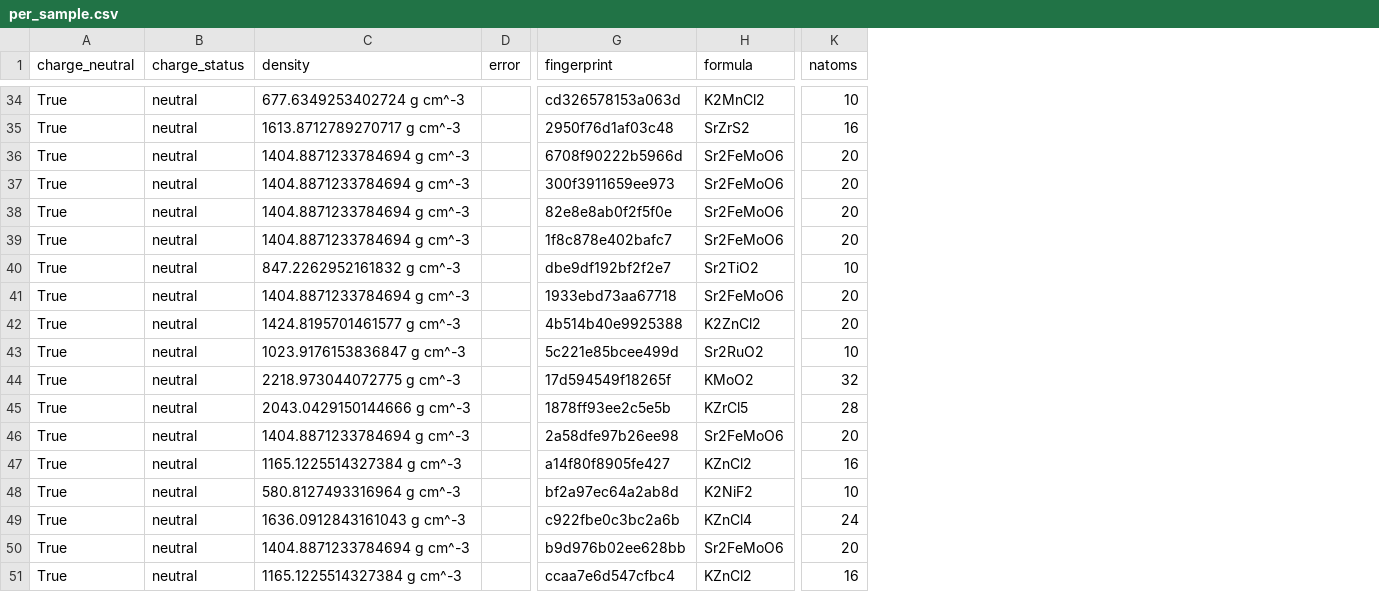
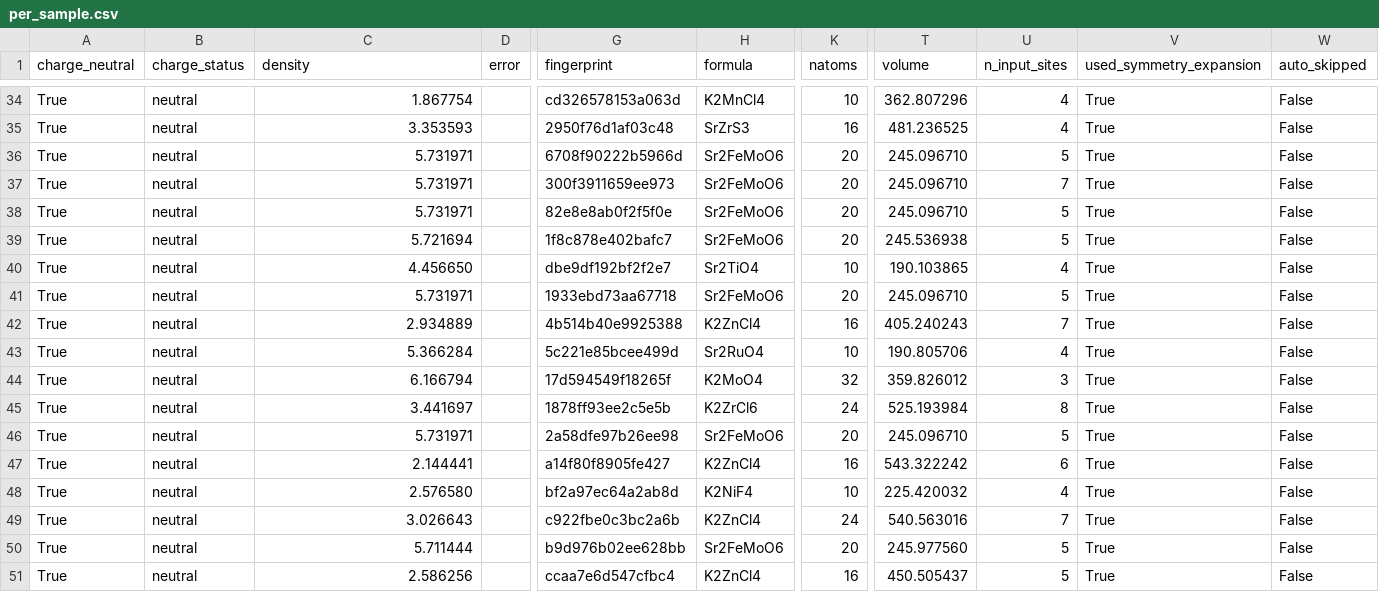
Before and after one commit to alexyujiuqiao/AtomForge, a CSV file: outputs/uncond/eval/per_sample.csv, drawn as a sheet; only a part is shown, gaps mark what is left out; the diff covers the shown part only; the diff names each change by its address in the sheet, - before the commit and + after, or states it on an @@ line.

```diff
--- a/outputs/uncond/eval/per_sample.csv
+++ b/outputs/uncond/eval/per_sample.csv
+column T (volume), rows 34-51: 362.807296 | 481.236525 | 245.096710 | 245.096710 | 245.096710 | 245.536938 | 190.103865 | 245.096710 | 405.240243 | 190.805706 | 359.826012 | 525.193984 | 245.096710 | 543.322242 | 225.420032 | 540.563016 | 245.977560 | 450.505437
+column U (n_input_sites), rows 34-51: 4 | 4 | 5 | 7 | 5 | 5 | 4 | 5 | 7 | 4 | 3 | 8 | 5 | 6 | 4 | 7 | 5 | 5
+column V (used_symmetry_expansion), rows 34-51: all True
+column W (auto_skipped), rows 34-51: all False
-C34 (density): 677.6349253402724 g cm^-3
+C34 (density): 1.867754
-H34 (formula): K2MnCl2
+H34 (formula): K2MnCl4
-C35 (density): 1613.8712789270717 g cm^-3
+C35 (density): 3.353593
-H35 (formula): SrZrS2
+H35 (formula): SrZrS3
-C36:C38 (density): 1404.8871233784694 g cm^-3
+C36:C38 (density): 5.731971
-C39 (density): 1404.8871233784694 g cm^-3
+C39 (density): 5.721694
-C40 (density): 847.2262952161832 g cm^-3
+C40 (density): 4.456650
-H40 (formula): Sr2TiO2
+H40 (formula): Sr2TiO4
-C41 (density): 1404.8871233784694 g cm^-3
+C41 (density): 5.731971
-C42 (density): 1424.8195701461577 g cm^-3
+C42 (density): 2.934889
-H42 (formula): K2ZnCl2
+H42 (formula): K2ZnCl4
-K42 (natoms): 20
+K42 (natoms): 16
-C43 (density): 1023.9176153836847 g cm^-3
+C43 (density): 5.366284
-H43 (formula): Sr2RuO2
+H43 (formula): Sr2RuO4
-C44 (density): 2218.973044072775 g cm^-3
+C44 (density): 6.166794
-H44 (formula): KMoO2
+H44 (formula): K2MoO4
-C45 (density): 2043.0429150144666 g cm^-3
+C45 (density): 3.441697
-H45 (formula): KZrCl5
+H45 (formula): K2ZrCl6
-K45 (natoms): 28
+K45 (natoms): 24
-C46 (density): 1404.8871233784694 g cm^-3
+C46 (density): 5.731971
-C47 (density): 1165.1225514327384 g cm^-3
+C47 (density): 2.144441
-H47 (formula): KZnCl2
+H47 (formula): K2ZnCl4
-C48 (density): 580.8127493316964 g cm^-3
+C48 (density): 2.576580
-H48 (formula): K2NiF2
+H48 (formula): K2NiF4
-C49 (density): 1636.0912843161043 g cm^-3
+C49 (density): 3.026643
-H49 (formula): KZnCl4
+H49 (formula): K2ZnCl4
-C50 (density): 1404.8871233784694 g cm^-3
+C50 (density): 5.711444
-C51 (density): 1165.1225514327384 g cm^-3
+C51 (density): 2.586256
-H51 (formula): KZnCl2
+H51 (formula): K2ZnCl4
```
Also changed, not shown: 59 edited cells elsewhere in this file, 7 other files.
